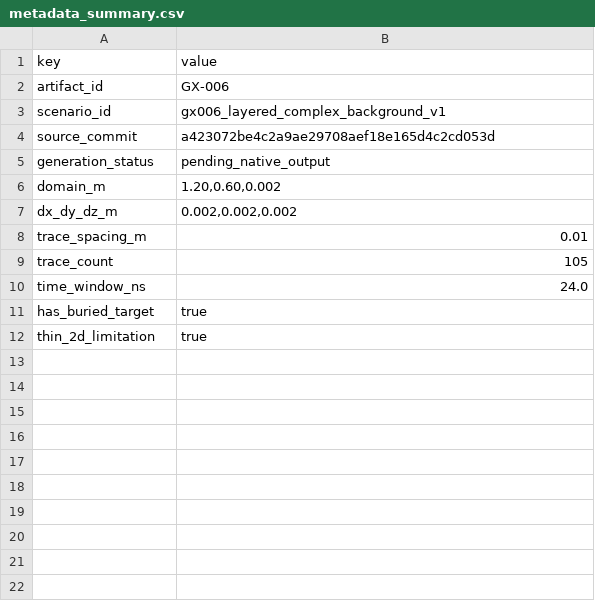
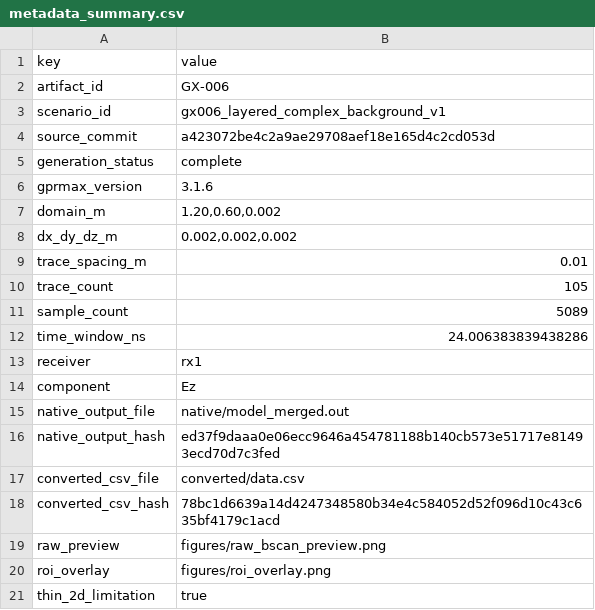
Before and after one commit to CYberkra/MyGPR-Evidence, a CSV file: gprmax/GX-006_layered_complex_background/tables/metadata_summary.csv, drawn as a sheet.

```diff
--- a/gprmax/GX-006_layered_complex_background/tables/metadata_summary.csv
+++ b/gprmax/GX-006_layered_complex_background/tables/metadata_summary.csv
@@ -4,3 +4,4 @@ scenario_id,gx006_layered_complex_background_v1
 source_commit,a423072be4c2a9ae29708aef18e165d4c2cd053d
-generation_status,pending_native_output
+generation_status,complete
+gprmax_version,3.1.6
 domain_m,"1.20,0.60,0.002"
@@ -9,4 +10,12 @@ trace_spacing_m,0.01
 trace_count,105
-time_window_ns,24.0
-has_buried_target,true
+sample_count,5089
+time_window_ns,24.006383839438286
+receiver,rx1
+component,Ez
+native_output_file,native/model_merged.out
+native_output_hash,ed37f9daaa0e06ecc9646a454781188b140cb573e51717e81493ecd70d7c3fed
+converted_csv_file,converted/data.csv
+converted_csv_hash,78bc1d6639a14d4247348580b34e4c584052d52f096d10c43c635bf4179c1acd
+raw_preview,figures/raw_bscan_preview.png
+roi_overlay,figures/roi_overlay.png
 thin_2d_limitation,true
```
Also changed, not shown: gprmax/GX-004_no_target_false_positive_control/tables/metadata_summary.csv, gprmax/GX-005_multi_target_varying_depth/tables/metadata_summary.csv, 37 other files.
